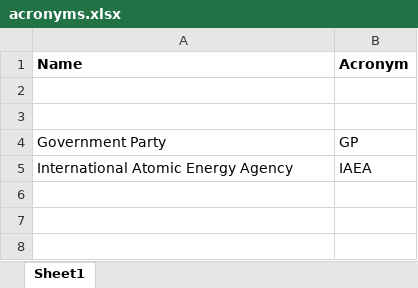
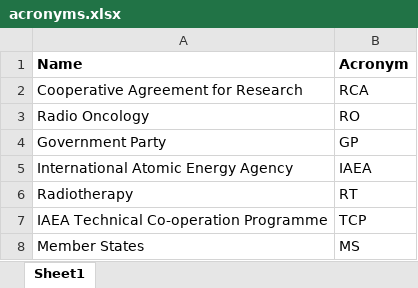
Before and after one commit to araupontones/IAEA, an Excel workbook: RT/docs/acronyms.xlsx, sheet Sheet1, drawn as a sheet; values as stored, in another font and other column widths than the file's, no borders; the diff names each change by its address in the sheet, - before the commit and + after, or states it on an @@ line.

```diff
--- a/RT/docs/acronyms.xlsx (sheet Sheet1)
+++ b/RT/docs/acronyms.xlsx (sheet Sheet1)
-row 2: (empty)
+row 2: Cooperative Agreement for Research | RCA
-row 3: (empty)
+row 3: Radio Oncology | RO
+row 6: Radiotherapy | RT
+row 7: IAEA Technical Co-operation Programme | TCP
+row 8: Member States | MS
```
Also changed, not shown: 14 other files.
